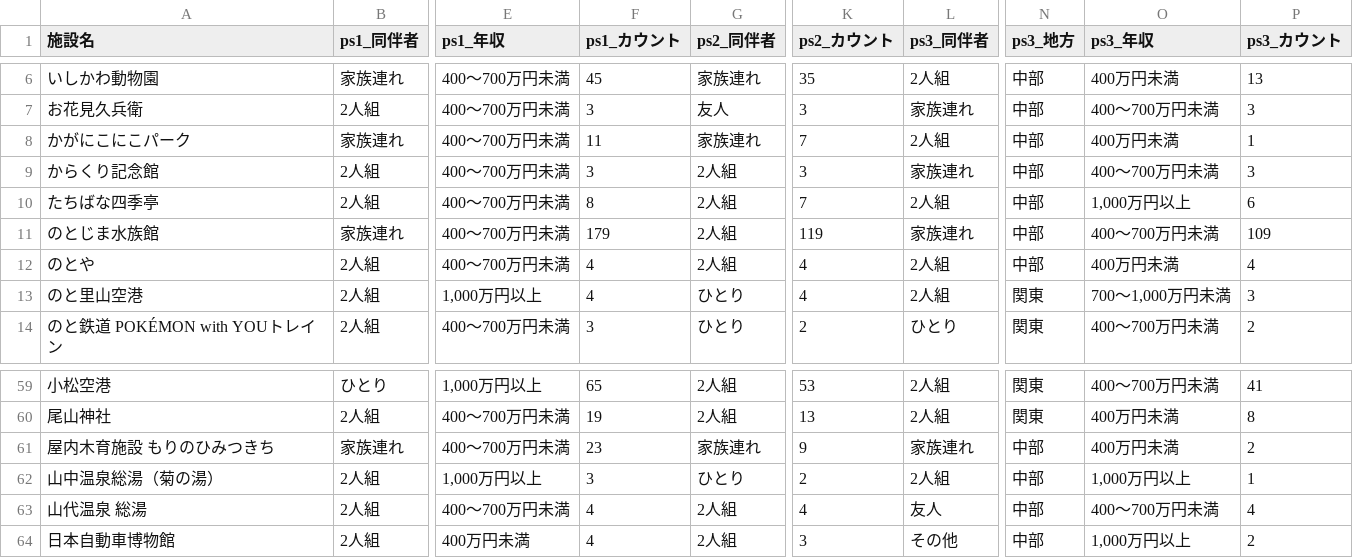
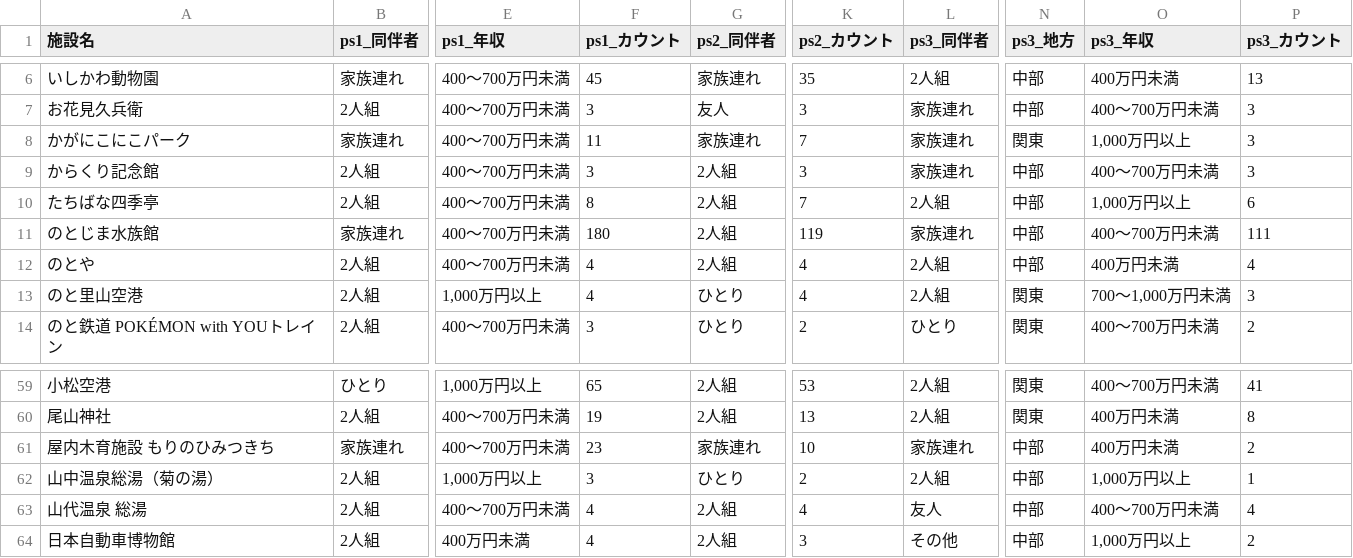
Before and after one commit to BeeB-C4N/tifo, a CSV file: ishikawa/milli_persona.csv, drawn as a sheet; only a part is shown, gaps mark what is left out; the diff names each change by its address in the sheet, - before the commit and + after, or states it on an @@ line.

```diff
--- a/ishikawa/milli_persona.csv
+++ b/ishikawa/milli_persona.csv
-L8 (ps3_同伴者): 2人組
+L8 (ps3_同伴者): 家族連れ
-N8 (ps3_地方): 中部
+N8 (ps3_地方): 関東
-O8 (ps3_年収): 400万円未満
+O8 (ps3_年収): 1,000万円以上
-P8 (ps3_カウント): 1
+P8 (ps3_カウント): 3
-F11 (ps1_カウント): 179
+F11 (ps1_カウント): 180
-P11 (ps3_カウント): 109
+P11 (ps3_カウント): 111
-K61 (ps2_カウント): 9
+K61 (ps2_カウント): 10
```
Also changed, not shown: ishikawa/milli_score.csv, 1 other file.
